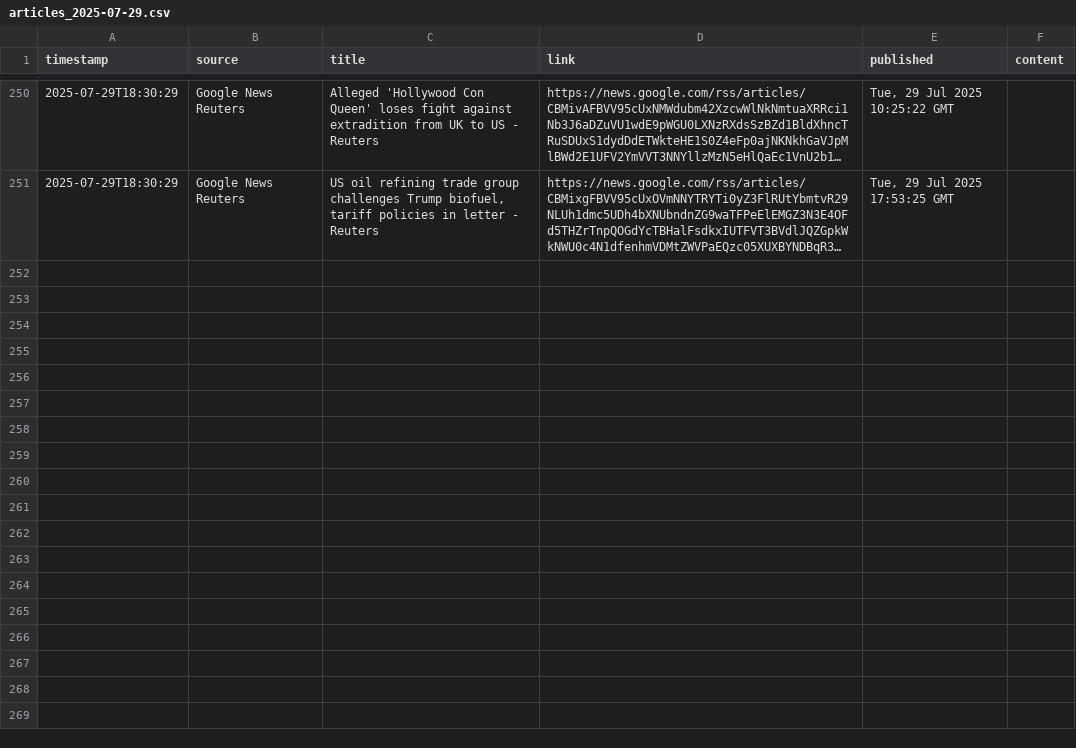
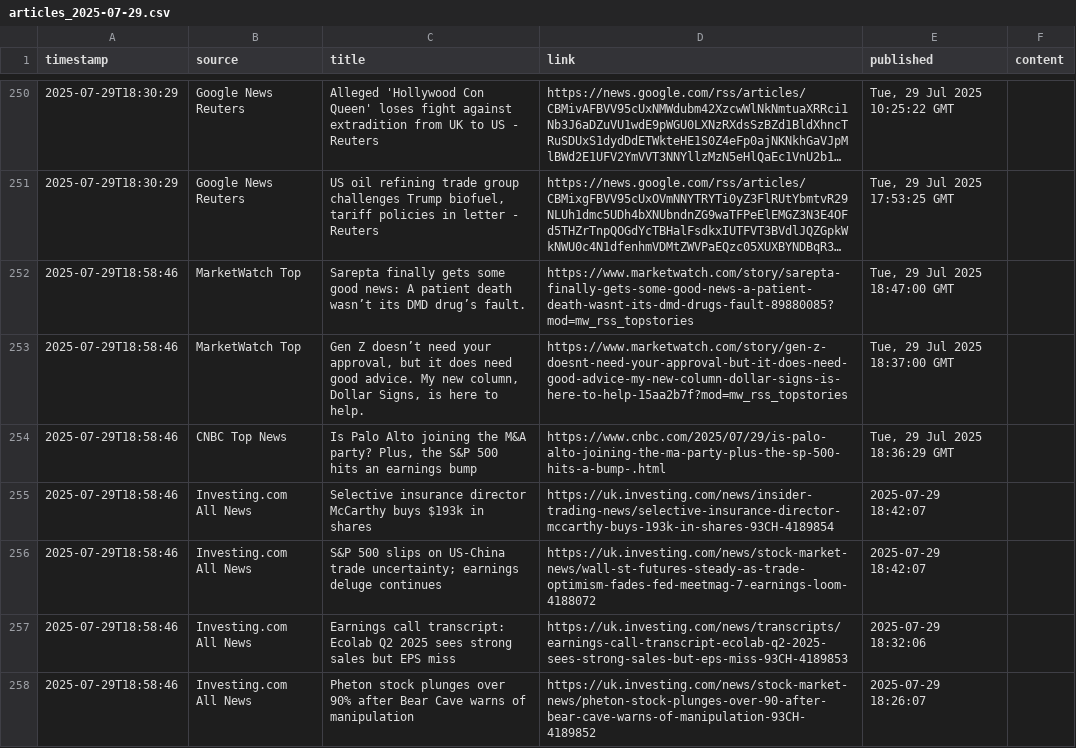
Before and after one commit to dr-macro/catalyst, a CSV file: data/articles_2025-07-29.csv, drawn as a sheet; only a part is shown, gaps mark what is left out; long unchanged cells end in …; the diff covers the shown part only; the diff names each change by its address in the sheet, - before the commit and + after, or states it on an @@ line.

```diff
--- a/data/articles_2025-07-29.csv
+++ b/data/articles_2025-07-29.csv
+row 252: 2025-07-29T18:58:46 | MarketWatch Top | Sarepta finally gets some good news: A patient death wasn’t its DMD drug’s fault. | https://www.marketwatch.com/story/sarepta-finally-gets-some-good-news-a-patient-death-wasnt-its-dmd-drugs-fault-89880085?mod=mw_rss_topstories | Tue, 29 Jul 2025 18:47:00 GMT
+row 253: 2025-07-29T18:58:46 | MarketWatch Top | Gen Z doesn’t need your approval, but it does need good advice. My new column, Dollar Signs, is here to help. | https://www.marketwatch.com/story/gen-z-doesnt-need-your-approval-but-it-does-need-good-advice-my-new-column-dollar-signs-is-here-to-help-15aa2b7f?mod=mw_rss_topstories | Tue, 29 Jul 2025 18:37:00 GMT
+row 254: 2025-07-29T18:58:46 | CNBC Top News | Is Palo Alto joining the M&A party? Plus, the S&P 500 hits an earnings bump | https://www.cnbc.com/2025/07/29/is-palo-alto-joining-the-ma-party-plus-the-sp-500-hits-a-bump-.html | Tue, 29 Jul 2025 18:36:29 GMT
+row 255: 2025-07-29T18:58:46 | Investing.com All News | Selective insurance director McCarthy buys $193k in shares | https://uk.investing.com/news/insider-trading-news/selective-insurance-director-mccarthy-buys-193k-in-shares-93CH-4189854 | 2025-07-29 18:42:07
+row 256: 2025-07-29T18:58:46 | Investing.com All News | S&P 500 slips on US-China trade uncertainty; earnings deluge continues | https://uk.investing.com/news/stock-market-news/wall-st-futures-steady-as-trade-optimism-fades-fed-meetmag-7-earnings-loom-4188072 | 2025-07-29 18:42:07
+row 257: 2025-07-29T18:58:46 | Investing.com All News | Earnings call transcript: Ecolab Q2 2025 sees strong sales but EPS miss | https://uk.investing.com/news/transcripts/earnings-call-transcript-ecolab-q2-2025-sees-strong-sales-but-eps-miss-93CH-4189853 | 2025-07-29 18:32:06
+row 258: 2025-07-29T18:58:46 | Investing.com All News | Pheton stock plunges over 90% after Bear Cave warns of manipulation | https://uk.investing.com/news/stock-market-news/pheton-stock-plunges-over-90-after-bear-cave-warns-of-manipulation-93CH-4189852 | 2025-07-29 18:26:07
```
Also changed, not shown: 6 added rows elsewhere in this file.
